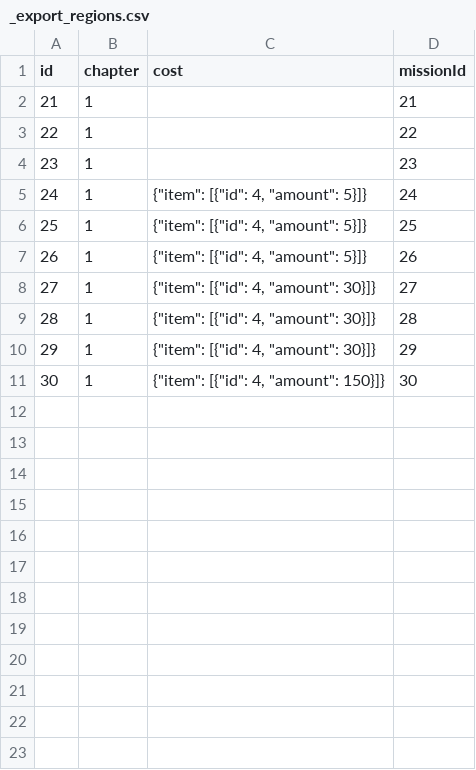
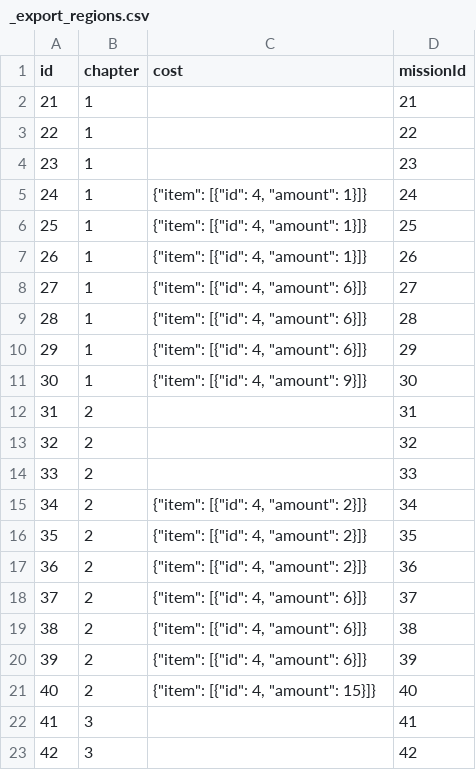
Before and after one commit to corhal/cr-calculator, a CSV file: _export_regions.csv, drawn as a sheet; only a part is shown; the diff covers the shown part only.

```diff
--- a/_export_regions.csv
+++ b/_export_regions.csv
@@ -4,8 +4,20 @@ id,chapter,cost,missionId
 23,1,,23
-24,1,"{""item"": [{""id"": 4, ""amount"": 5}]}",24
-25,1,"{""item"": [{""id"": 4, ""amount"": 5}]}",25
-26,1,"{""item"": [{""id"": 4, ""amount"": 5}]}",26
-27,1,"{""item"": [{""id"": 4, ""amount"": 30}]}",27
-28,1,"{""item"": [{""id"": 4, ""amount"": 30}]}",28
-29,1,"{""item"": [{""id"": 4, ""amount"": 30}]}",29
-30,1,"{""item"": [{""id"": 4, ""amount"": 150}]}",30
+24,1,"{""item"": [{""id"": 4, ""amount"": 1}]}",24
+25,1,"{""item"": [{""id"": 4, ""amount"": 1}]}",25
+26,1,"{""item"": [{""id"": 4, ""amount"": 1}]}",26
+27,1,"{""item"": [{""id"": 4, ""amount"": 6}]}",27
+28,1,"{""item"": [{""id"": 4, ""amount"": 6}]}",28
+29,1,"{""item"": [{""id"": 4, ""amount"": 6}]}",29
+30,1,"{""item"": [{""id"": 4, ""amount"": 9}]}",30
+31,2,,31
+32,2,,32
+33,2,,33
+34,2,"{""item"": [{""id"": 4, ""amount"": 2}]}",34
+35,2,"{""item"": [{""id"": 4, ""amount"": 2}]}",35
+36,2,"{""item"": [{""id"": 4, ""amount"": 2}]}",36
+37,2,"{""item"": [{""id"": 4, ""amount"": 6}]}",37
+38,2,"{""item"": [{""id"": 4, ""amount"": 6}]}",38
+39,2,"{""item"": [{""id"": 4, ""amount"": 6}]}",39
+40,2,"{""item"": [{""id"": 4, ""amount"": 15}]}",40
+41,3,,41
+42,3,,42
```
Also changed, not shown: 28 added rows elsewhere in this file, _validator_missions.csv, _validator_quests.csv, 5 other files.
